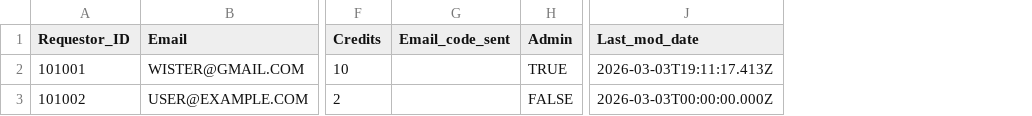
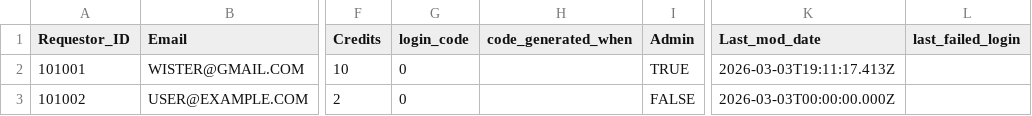
Before and after one commit to wisterw/Sierra-Club-Huts, a TSV file: data/requestors.tsv, drawn as a sheet; only a part is shown, gaps mark what is left out; removed rows and columns are numbered as before the commit, all else as after; the diff names each change by its address in the sheet, - before the commit and + after, or states it on an @@ line.

Commit message:
set up email relay

```diff
--- a/data/requestors.tsv
+++ b/data/requestors.tsv
-column G (Email_code_sent), empty
+column G (login_code), rows 2-3: 0 | 0
+column H (code_generated_when), empty
+column L (last_failed_login), empty
```
Also changed, not shown: 9 other files.
